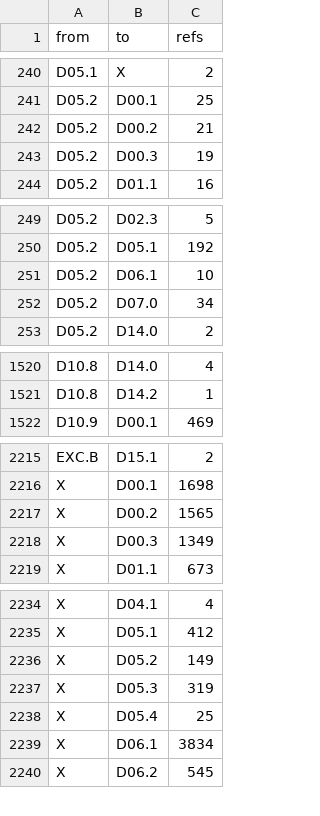
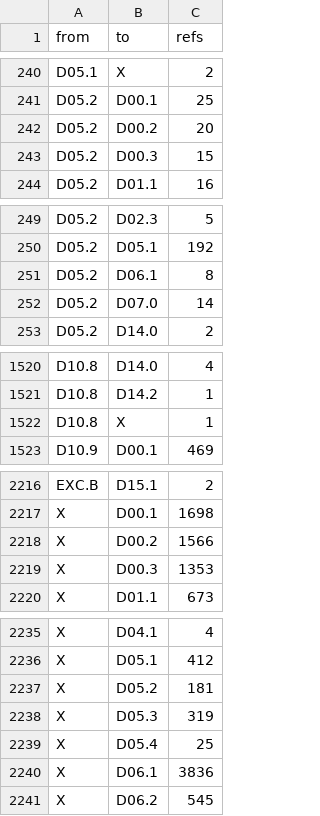
Before and after one commit to dulao5/tidb-rs-tracker, a TSV file: data/block_edges.tsv, drawn as a sheet; only a part is shown, gaps mark what is left out; the diff covers the shown part only.

```diff
--- a/data/block_edges.tsv
+++ b/data/block_edges.tsv
@@ -241,4 +241,4 @@ D05.1	X	2
 D05.2	D00.1	25
-D05.2	D00.2	21
-D05.2	D00.3	19
+D05.2	D00.2	20
+D05.2	D00.3	15
 D05.2	D01.1	16
@@ -250,4 +250,4 @@ D05.2	D02.3	5
 D05.2	D05.1	192
-D05.2	D06.1	10
-D05.2	D07.0	34
+D05.2	D06.1	8
+D05.2	D07.0	14
 D05.2	D14.0	2
@@ -1521,2 +1521,3 @@ D10.8	D14.0	4
 D10.8	D14.2	1
+D10.8	X	1
 D10.9	D00.1	469
@@ -2216,4 +2217,4 @@ EXC.B	D15.1	2
 X	D00.1	1698
-X	D00.2	1565
-X	D00.3	1349
+X	D00.2	1566
+X	D00.3	1353
 X	D01.1	673
@@ -2235,6 +2236,6 @@ X	D04.1	4
 X	D05.1	412
-X	D05.2	149
+X	D05.2	181
 X	D05.3	319
 X	D05.4	25
-X	D06.1	3834
+X	D06.1	3836
 X	D06.2	545
```
Also changed, not shown: 19 edited cells elsewhere in this file, 2 other files.
